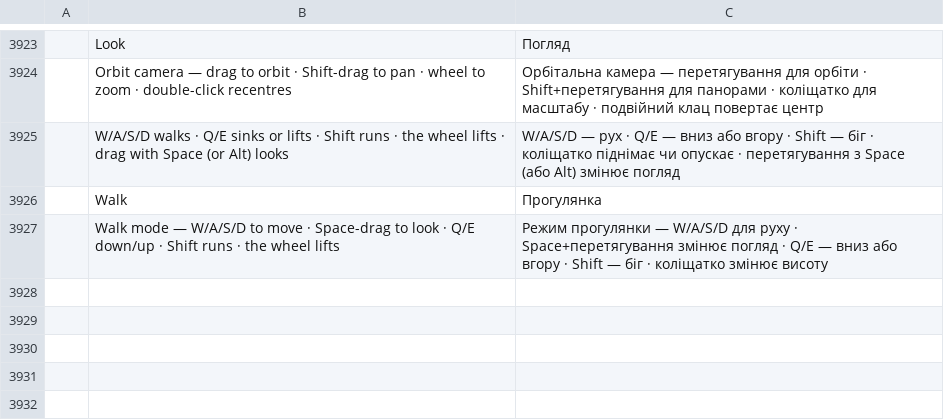
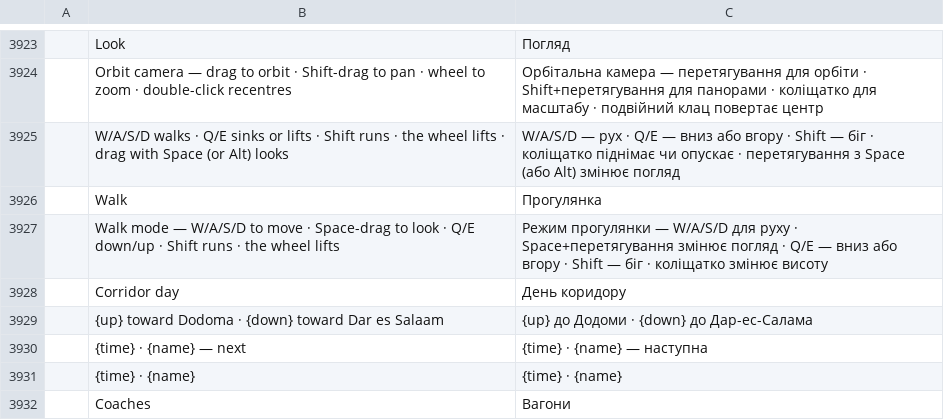
Before and after one commit to 20kiwy/TerraZone, a TSV file: crates/ui-egui/src/i18n/uk.tsv, drawn as a sheet; only a part is shown, gaps mark what is left out; the diff names each change by its address in the sheet, - before the commit and + after, or states it on an @@ line.

Commit message:
0.26.0: the SGR round — the railway atlas learns the railways' NAMES (a fresh Overpass extract of every Tanzania railway way, clipped to the boundary, classified by name and gauge: the new electric SGR — names ending SGR, gauge 1435, electrified contact line — healed along its corridor, the old TAZARA at 1067 mm, the meter-gauge Central Line — so the layer draws the SGR's view alone and the two-systems ask answers itself), and the line draws like a railway: a ballast bed under twin rails with sleepers at street zooms and the catenary's posts and wire on the electrified ways (2D), the ballast ribbon and its furniture laid on the terrain in the 3D environment under four-car TRC-livery train sets (the livery body replacing the generic block for sgr- ids, the trains' 76 m length driving both ladders); the map now carries only the ACTIVE trains — the vendor hides a trip's past stops within a day, the timetable keeps the chain it has swept, and the map draws what is on the line while the panel keeps the whole day; the Fleet panel's SGR editor becomes the corridor's day at a glance — the Dar ↔ Dodoma counts per direction, then every train as a tree in the layers panel's own language: the row opens into the full station chain (each stop with its time, the running train's next stop strong), a coaches subtree folds into the vendor's classes with their seat grids under the picked one — and the seat grid's ScrollArea gains a stable id; the router weights its station-pair ways by class so the corridor's trains ride the standard gauge alignment even where the old line owns the historic station nodes (a corridor-routing test proves every leg rides within 800 m of the SGR); the xtask rail check demands the two systems and the electric ways; five new strings ride all eight complete catalogs; Egregoria joins clone/ as the rail-design reference; two new screenshots ride docs/images

```diff
--- a/crates/ui-egui/src/i18n/uk.tsv
+++ b/crates/ui-egui/src/i18n/uk.tsv
+row 3928:  | Corridor day | День коридору
+row 3929:  | {up} toward Dodoma · {down} toward Dar es Salaam | {up} до Додоми · {down} до Дар-ес-Салама
+row 3930:  | {time} · {name} — next | {time} · {name} — наступна
+row 3931:  | {time} · {name} | {time} · {name}
+row 3932:  | Coaches | Вагони
```
Also changed, not shown: crates/ui-egui/src/i18n/it.tsv, crates/ui-egui/src/i18n/ja.tsv, 19 other files.
